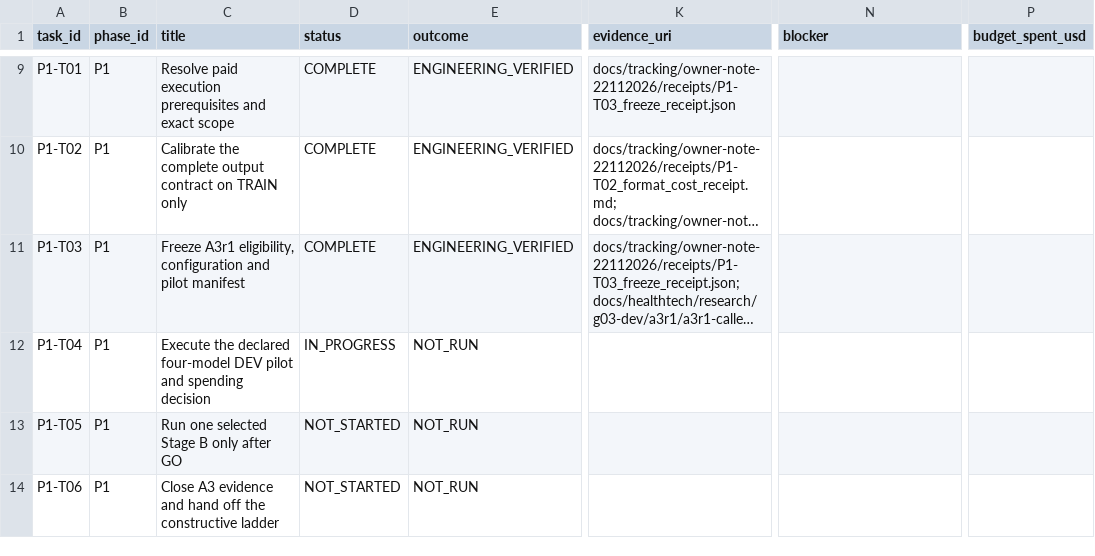
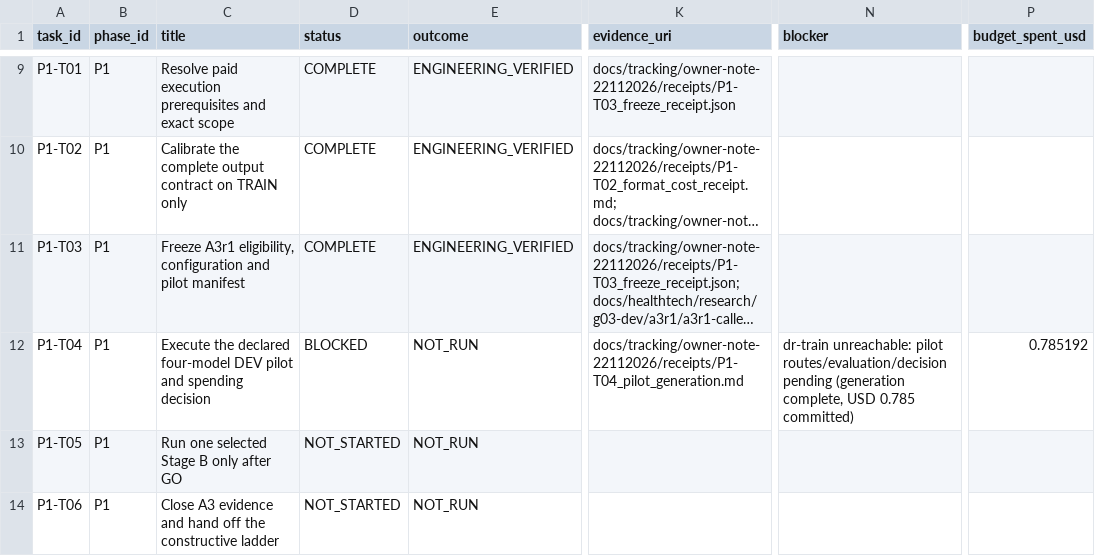
Before and after one commit to siriponsri/patent-to-pilot, a CSV file: docs/tracking/owner-note-22112026/phase_tasks.csv, drawn as a sheet; only a part is shown, gaps mark what is left out; long unchanged cells end in …; the diff names each change by its address in the sheet, - before the commit and + after, or states it on an @@ line.

```diff
--- a/docs/tracking/owner-note-22112026/phase_tasks.csv
+++ b/docs/tracking/owner-note-22112026/phase_tasks.csv
-D12 (status): IN_PROGRESS
+D12 (status): BLOCKED
-K12 (evidence_uri): (empty)
+K12 (evidence_uri): docs/tracking/owner-note-22112026/receipts/P1-T04_pilot_generation.md
-N12 (blocker): (empty)
+N12 (blocker): dr-train unreachable: pilot routes/evaluation/decision pending (generation complete, USD 0.785 committed)
-P12 (budget_spent_usd): (empty)
+P12 (budget_spent_usd): 0.785192
```
Also changed, not shown: 6 other files.
